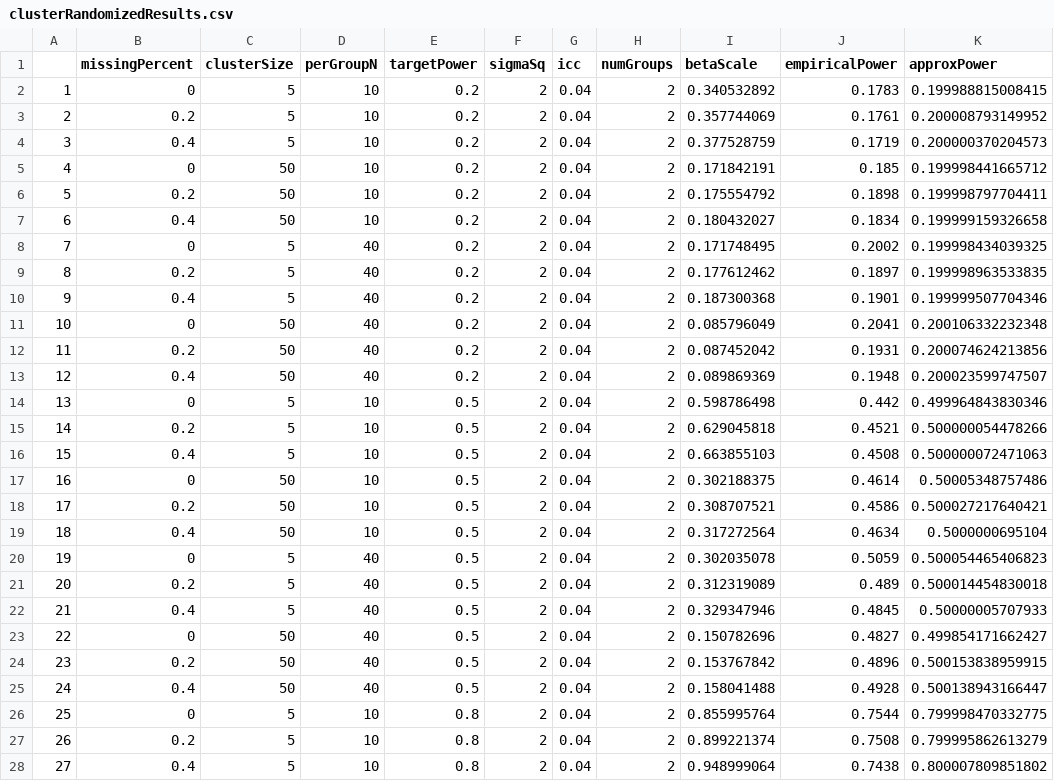
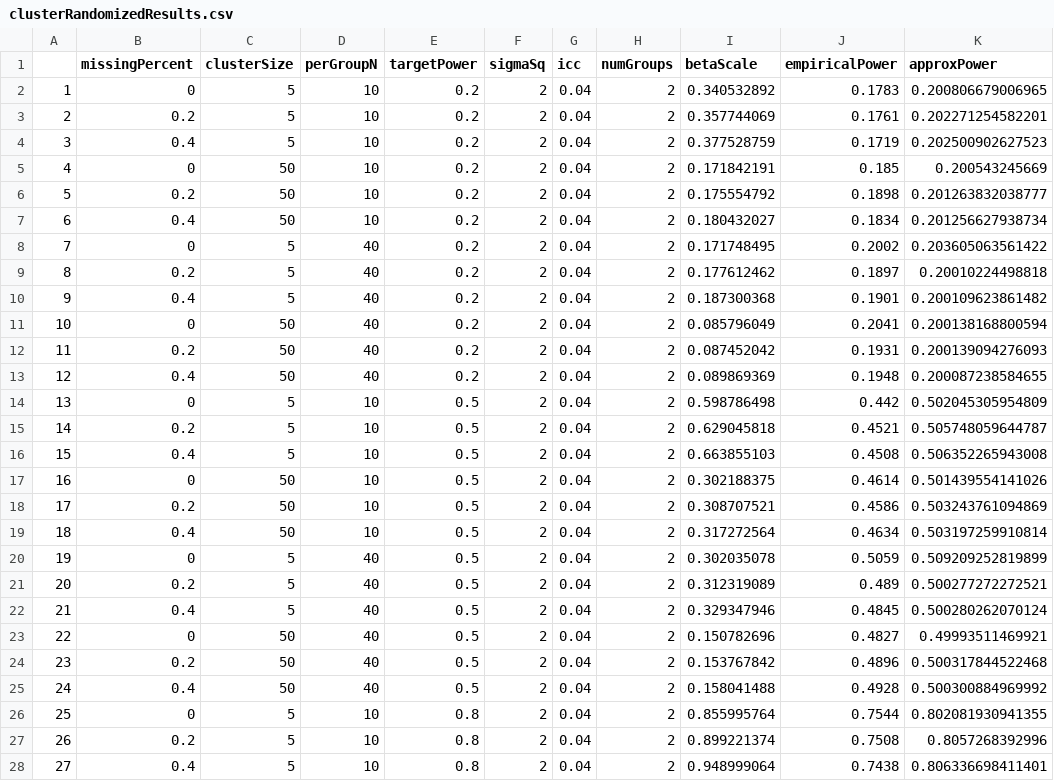
Before and after one commit to SampleSizeShop/mixedPower, a CSV file: data/clusterRandomizedResults.csv, drawn as a sheet; only a part is shown; the diff covers the shown part only.

```diff
--- a/data/clusterRandomizedResults.csv
+++ b/data/clusterRandomizedResults.csv
@@ -1,28 +1,28 @@
 "","missingPercent","clusterSize","perGroupN","targetPower","sigmaSq","icc","numGroups","betaScale","empiricalPower","approxPower"
-"1",0,5,10,0.2,2,0.04,2,0.340532892,0.1783,0.199988815008415
-"2",0.2,5,10,0.2,2,0.04,2,0.357744069,0.1761,0.200008793149952
-"3",0.4,5,10,0.2,2,0.04,2,0.377528759,0.1719,0.200000370204573
-"4",0,50,10,0.2,2,0.04,2,0.171842191,0.185,0.199998441665712
-"5",0.2,50,10,0.2,2,0.04,2,0.175554792,0.1898,0.199998797704411
-"6",0.4,50,10,0.2,2,0.04,2,0.180432027,0.1834,0.199999159326658
-"7",0,5,40,0.2,2,0.04,2,0.171748495,0.2002,0.199998434039325
-"8",0.2,5,40,0.2,2,0.04,2,0.177612462,0.1897,0.199998963533835
-"9",0.4,5,40,0.2,2,0.04,2,0.187300368,0.1901,0.199999507704346
-"10",0,50,40,0.2,2,0.04,2,0.085796049,0.2041,0.200106332232348
-"11",0.2,50,40,0.2,2,0.04,2,0.087452042,0.1931,0.200074624213856
-"12",0.4,50,40,0.2,2,0.04,2,0.089869369,0.1948,0.200023599747507
-"13",0,5,10,0.5,2,0.04,2,0.598786498,0.442,0.499964843830346
-"14",0.2,5,10,0.5,2,0.04,2,0.629045818,0.4521,0.500000054478266
-"15",0.4,5,10,0.5,2,0.04,2,0.663855103,0.4508,0.500000072471063
-"16",0,50,10,0.5,2,0.04,2,0.302188375,0.4614,0.50005348757486
-"17",0.2,50,10,0.5,2,0.04,2,0.308707521,0.4586,0.500027217640421
-"18",0.4,50,10,0.5,2,0.04,2,0.317272564,0.4634,0.5000000695104
-"19",0,5,40,0.5,2,0.04,2,0.302035078,0.5059,0.500054465406823
-"20",0.2,5,40,0.5,2,0.04,2,0.312319089,0.489,0.500014454830018
-"21",0.4,5,40,0.5,2,0.04,2,0.329347946,0.4845,0.50000005707933
-"22",0,50,40,0.5,2,0.04,2,0.150782696,0.4827,0.499854171662427
-"23",0.2,50,40,0.5,2,0.04,2,0.153767842,0.4896,0.500153838959915
-"24",0.4,50,40,0.5,2,0.04,2,0.158041488,0.4928,0.500138943166447
-"25",0,5,10,0.8,2,0.04,2,0.855995764,0.7544,0.799998470332775
-"26",0.2,5,10,0.8,2,0.04,2,0.899221374,0.7508,0.799995862613279
-"27",0.4,5,10,0.8,2,0.04,2,0.948999064,0.7438,0.800007809851802
+"1",0,5,10,0.2,2,0.04,2,0.340532892,0.1783,0.200806679006965
+"2",0.2,5,10,0.2,2,0.04,2,0.357744069,0.1761,0.202271254582201
+"3",0.4,5,10,0.2,2,0.04,2,0.377528759,0.1719,0.202500902627523
+"4",0,50,10,0.2,2,0.04,2,0.171842191,0.185,0.200543245669
+"5",0.2,50,10,0.2,2,0.04,2,0.175554792,0.1898,0.201263832038777
+"6",0.4,50,10,0.2,2,0.04,2,0.180432027,0.1834,0.201256627938734
+"7",0,5,40,0.2,2,0.04,2,0.171748495,0.2002,0.203605063561422
+"8",0.2,5,40,0.2,2,0.04,2,0.177612462,0.1897,0.20010224498818
+"9",0.4,5,40,0.2,2,0.04,2,0.187300368,0.1901,0.200109623861482
+"10",0,50,40,0.2,2,0.04,2,0.085796049,0.2041,0.200138168800594
+"11",0.2,50,40,0.2,2,0.04,2,0.087452042,0.1931,0.200139094276093
+"12",0.4,50,40,0.2,2,0.04,2,0.089869369,0.1948,0.200087238584655
+"13",0,5,10,0.5,2,0.04,2,0.598786498,0.442,0.502045305954809
+"14",0.2,5,10,0.5,2,0.04,2,0.629045818,0.4521,0.505748059644787
+"15",0.4,5,10,0.5,2,0.04,2,0.663855103,0.4508,0.506352265943008
+"16",0,50,10,0.5,2,0.04,2,0.302188375,0.4614,0.501439554141026
+"17",0.2,50,10,0.5,2,0.04,2,0.308707521,0.4586,0.503243761094869
+"18",0.4,50,10,0.5,2,0.04,2,0.317272564,0.4634,0.503197259910814
+"19",0,5,40,0.5,2,0.04,2,0.302035078,0.5059,0.509209252819899
+"20",0.2,5,40,0.5,2,0.04,2,0.312319089,0.489,0.500277272272521
+"21",0.4,5,40,0.5,2,0.04,2,0.329347946,0.4845,0.500280262070124
+"22",0,50,40,0.5,2,0.04,2,0.150782696,0.4827,0.49993511469921
+"23",0.2,50,40,0.5,2,0.04,2,0.153767842,0.4896,0.500317844522468
+"24",0.4,50,40,0.5,2,0.04,2,0.158041488,0.4928,0.500300884969992
+"25",0,5,10,0.8,2,0.04,2,0.855995764,0.7544,0.802081930941355
+"26",0.2,5,10,0.8,2,0.04,2,0.899221374,0.7508,0.8057268392996
+"27",0.4,5,10,0.8,2,0.04,2,0.948999064,0.7438,0.806336698411401
```
Also changed, not shown: 45 edited cells elsewhere in this file, data/longitudinalResults.csv, 3 other files.
